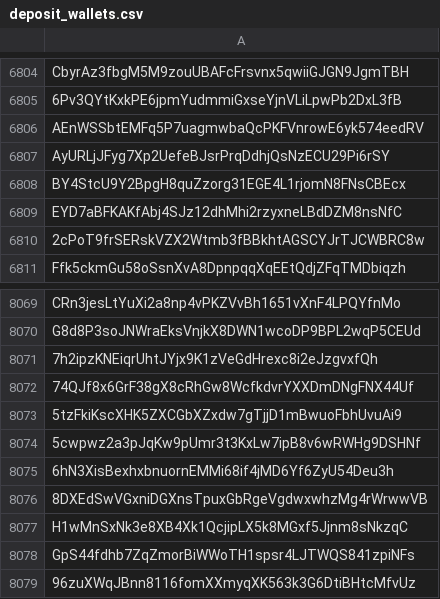
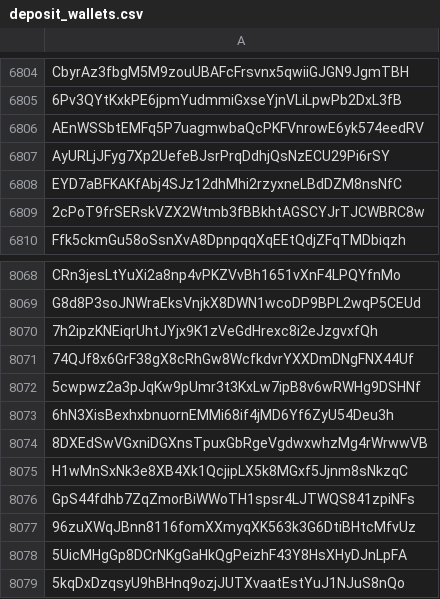
Before and after one commit to 0xyan/solana_transfersRH, a CSV file: deposit_wallets.csv, drawn as a sheet; only a part is shown, gaps mark what is left out; the shorter side is filled out with more unchanged rows.

Commit message:
wallets adjusted

```diff
--- a/deposit_wallets.csv
+++ b/deposit_wallets.csv
@@ -6807,3 +6807,2 @@ AEnWSSbtEMFq5P7uagmwbaQcPKFVnrowE6yk574eedRV
 AyURLjJFyg7Xp2UefeBJsrPrqDdhjQsNzECU29Pi6rSY
-BY4StcU9Y2BpgH8quZzorg31EGE4L1rjomN8FNsCBEcx
 EYD7aBFKAKfAbj4SJz12dhMhi2rzyxneLBdDZM8nsNfC
@@ -8072,3 +8071,2 @@ G8d8P3soJNWraEksVnjkX8DWN1wcoDP9BPL2wqP5CEUd
 74QJf8x6GrF38gX8cRhGw8WcfkdvrYXXDmDNgFNX44Uf
-5tzFkiKscXHK5ZXCGbXZxdw7gTjjD1mBwuoFbhUvuAi9
 5cwpwz2a3pJqKw9pUmr3t3KxLw7ipB8v6wRWHg9DSHNf
```
Also changed, not shown: 1 other file.
